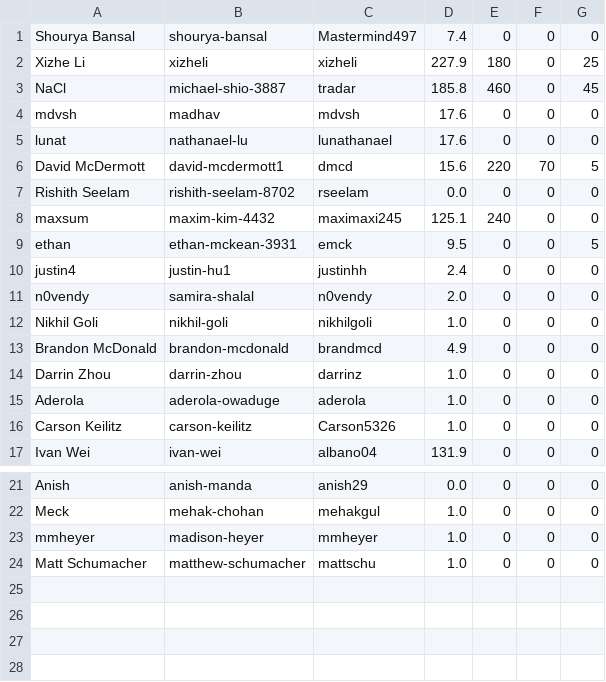
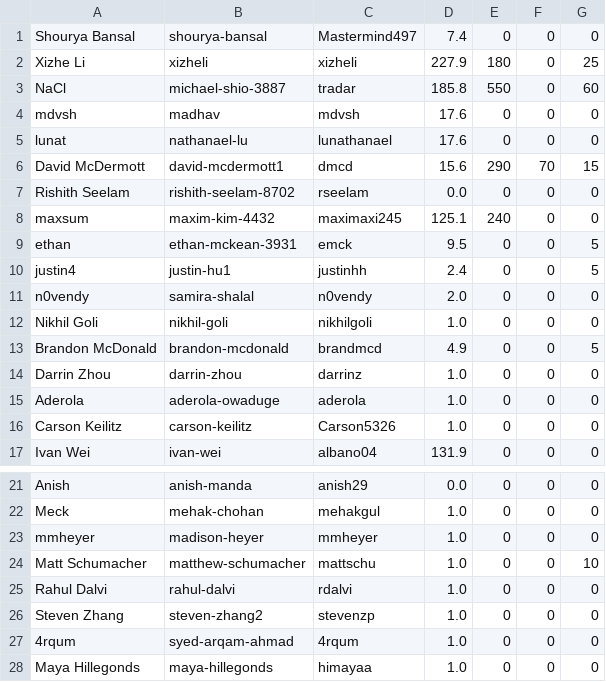
Before and after one commit to UMiPT/umipt.github.io, a CSV file: data/summer2025.csv, drawn as a sheet; only a part is shown, gaps mark what is left out.

```diff
--- a/data/summer2025.csv
+++ b/data/summer2025.csv
@@ -2,6 +2,6 @@ Shourya Bansal,shourya-bansal,Mastermind497,7.4,0,0,0
 Xizhe Li,xizheli,xizheli,227.9,180,0,25
-NaCl,michael-shio-3887,tradar,185.8,460,0,45
+NaCl,michael-shio-3887,tradar,185.8,550,0,60
 mdvsh,madhav,mdvsh,17.6,0,0,0
 lunat,nathanael-lu,lunathanael,17.6,0,0,0
-David McDermott,david-mcdermott1,dmcd,15.6,220,70,5
+David McDermott,david-mcdermott1,dmcd,15.6,290,70,15
 Rishith Seelam,rishith-seelam-8702,rseelam,0.0,0,0,0
@@ -9,6 +9,6 @@ maxsum,maxim-kim-4432,maximaxi245,125.1,240,0,0
 ethan,ethan-mckean-3931,emck,9.5,0,0,5
-justin4,justin-hu1,justinhh,2.4,0,0,0
+justin4,justin-hu1,justinhh,2.4,0,0,5
 n0vendy,samira-shalal,n0vendy,2.0,0,0,0
 Nikhil Goli,nikhil-goli,nikhilgoli,1.0,0,0,0
-Brandon McDonald,brandon-mcdonald,brandmcd,4.9,0,0,0
+Brandon McDonald,brandon-mcdonald,brandmcd,4.9,0,0,5
 Darrin Zhou,darrin-zhou,darrinz,1.0,0,0,0
@@ -23,2 +23,6 @@ Meck,mehak-chohan,mehakgul,1.0,0,0,0
 mmheyer,madison-heyer,mmheyer,1.0,0,0,0
-Matt Schumacher,matthew-schumacher,mattschu,1.0,0,0,0
+Matt Schumacher,matthew-schumacher,mattschu,1.0,0,0,10
+Rahul Dalvi,rahul-dalvi,rdalvi,1.0,0,0,0
+Steven Zhang,steven-zhang2,stevenzp,1.0,0,0,0
+4rqum,syed-arqam-ahmad,4rqum,1.0,0,0,0
+Maya Hillegonds,maya-hillegonds,himayaa,1.0,0,0,0
```
Also changed, not shown: 1 other file.
